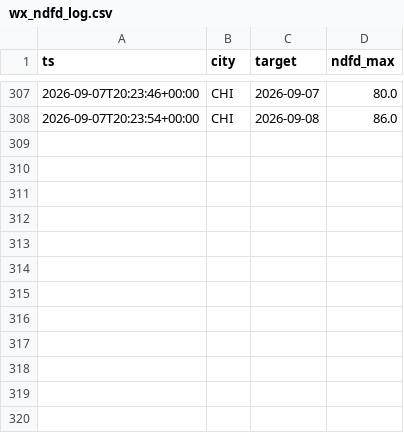
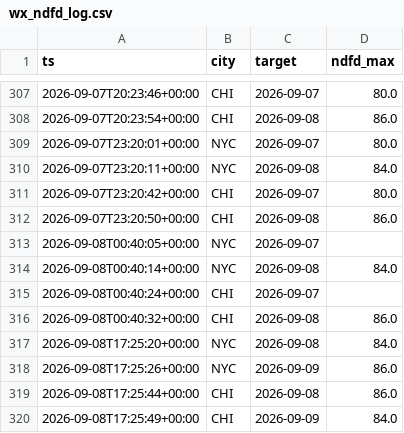
Before and after one commit to JonathanMitchell1234/Kalshi-ML-Trading-Bot, a CSV file: data_cache/wx_ndfd_log.csv, drawn as a sheet; only a part is shown, gaps mark what is left out.

```diff
--- a/data_cache/wx_ndfd_log.csv
+++ b/data_cache/wx_ndfd_log.csv
@@ -308 +308,13 @@ ts,city,target,ndfd_max
 2026-09-07T20:23:54+00:00,CHI,2026-09-08,86.0
+2026-09-07T23:20:01+00:00,NYC,2026-09-07,80.0
+2026-09-07T23:20:11+00:00,NYC,2026-09-08,84.0
+2026-09-07T23:20:42+00:00,CHI,2026-09-07,80.0
+2026-09-07T23:20:50+00:00,CHI,2026-09-08,86.0
+2026-09-08T00:40:05+00:00,NYC,2026-09-07,
+2026-09-08T00:40:14+00:00,NYC,2026-09-08,84.0
+2026-09-08T00:40:24+00:00,CHI,2026-09-07,
+2026-09-08T00:40:32+00:00,CHI,2026-09-08,86.0
+2026-09-08T17:25:20+00:00,NYC,2026-09-08,84.0
+2026-09-08T17:25:26+00:00,NYC,2026-09-09,86.0
+2026-09-08T17:25:44+00:00,CHI,2026-09-08,86.0
+2026-09-08T17:25:49+00:00,CHI,2026-09-09,84.0
```
Also changed, not shown: data_cache/wx_chi_obs.csv, data_cache/wx_chi_recent.csv, 25 other files.
